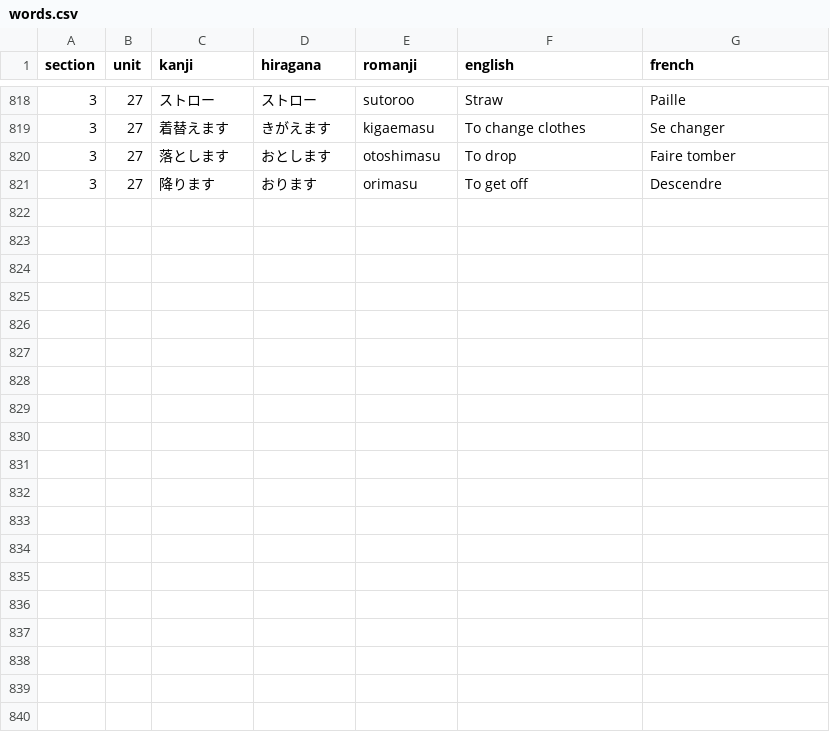
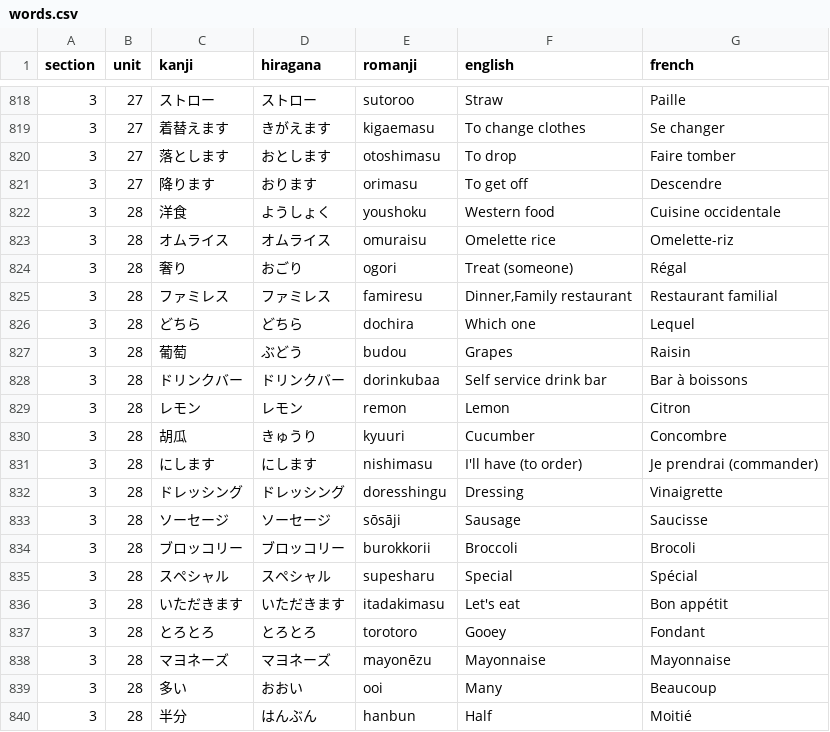
Before and after one commit to f-nicolai/japanese_leanring, a CSV file: data/words.csv, drawn as a sheet; only a part is shown, gaps mark what is left out.

```diff
--- a/data/words.csv
+++ b/data/words.csv
@@ -821 +821,20 @@
 3;27;降ります;おります;orimasu;To get off;Descendre
+3;28;洋食;ようしょく;youshoku;Western food;Cuisine occidentale
+3;28;オムライス;オムライス;omuraisu;Omelette rice;Omelette-riz
+3;28;奢り;おごり;ogori;Treat (someone);Régal
+3;28;ファミレス;ファミレス;famiresu;Dinner,Family restaurant;Restaurant familial
+3;28;どちら;どちら;dochira;Which one;Lequel
+3;28;葡萄;ぶどう;budou;Grapes;Raisin
+3;28;ドリンクバー;ドリンクバー;dorinkubaa;Self service drink bar;Bar à boissons
+3;28;レモン;レモン;remon;Lemon;Citron
+3;28;胡瓜;きゅうり;kyuuri;Cucumber;Concombre
+3;28;にします;にします;nishimasu;I'll have (to order);Je prendrai (commander)
+3;28;ドレッシング;ドレッシング;doresshingu;Dressing;Vinaigrette
+3;28;ソーセージ;ソーセージ;sōsāji;Sausage;Saucisse
+3;28;ブロッコリー;ブロッコリー;burokkorii;Broccoli;Brocoli
+3;28;スペシャル;スペシャル;supesharu;Special;Spécial
+3;28;いただきます;いただきます;itadakimasu;Let's eat;Bon appétit
+3;28;とろとろ;とろとろ;torotoro;Gooey;Fondant
+3;28;マヨネーズ;マヨネーズ;mayonēzu;Mayonnaise;Mayonnaise
+3;28;多い;おおい;ooi;Many;Beaucoup
+3;28;半分;はんぶん;hanbun;Half;Moitié
```
Also changed, not shown: 1 other file.
